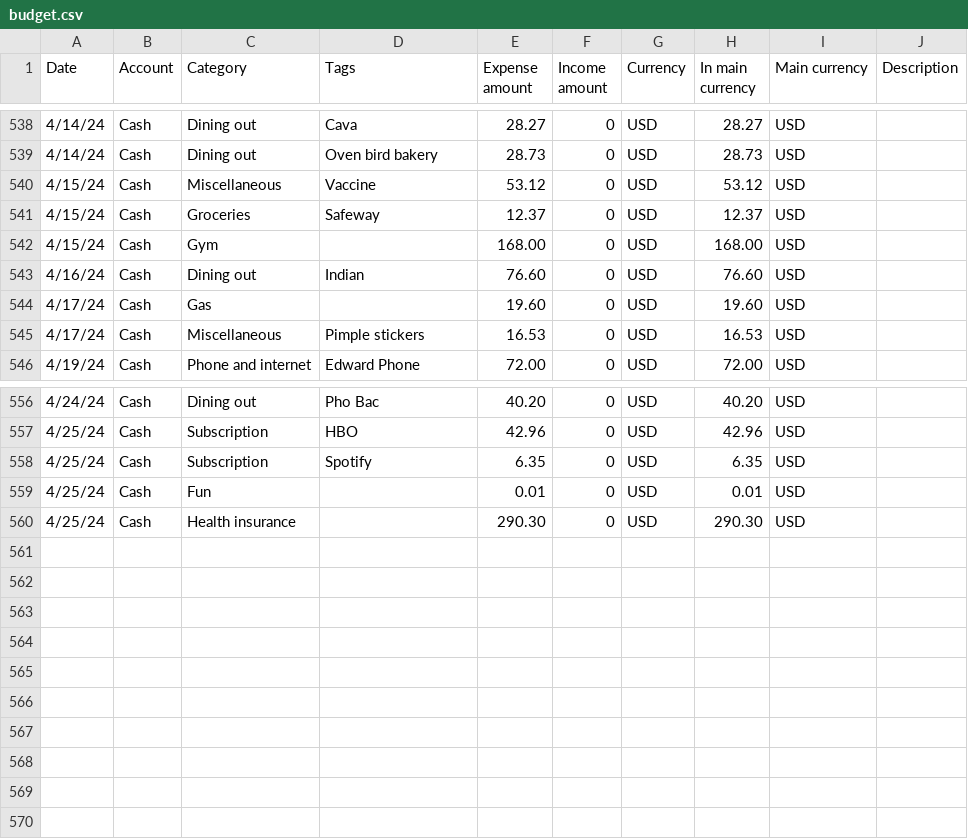
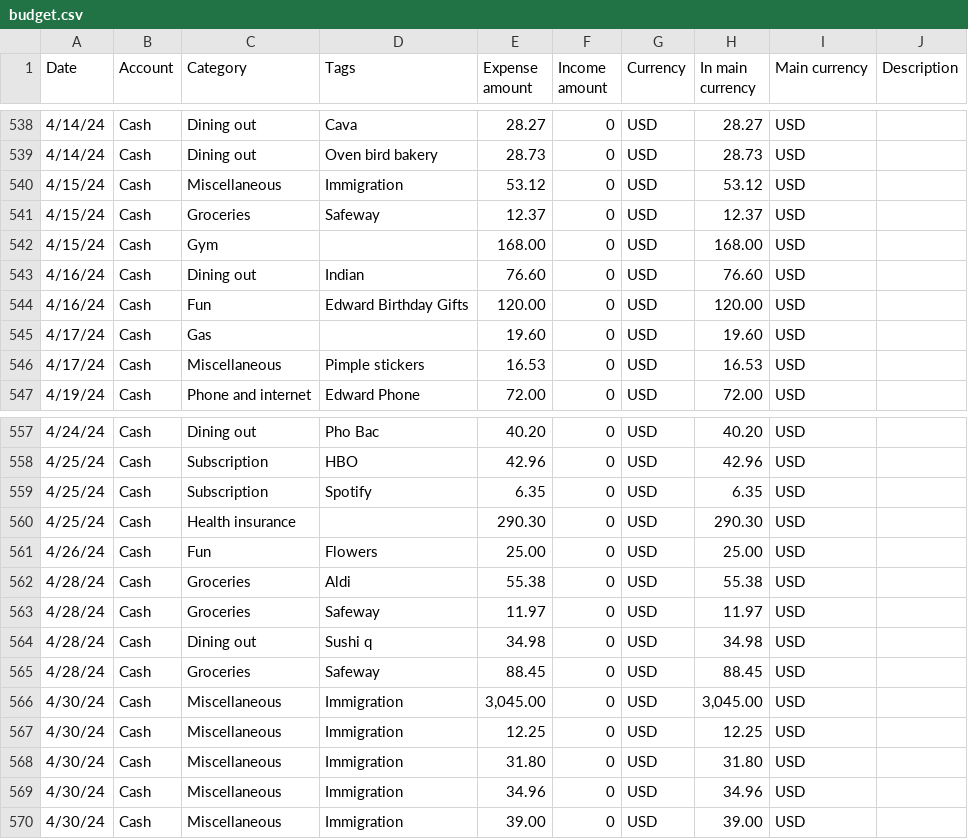
Before and after one commit to edward-quinn/budget, a CSV file: budget.csv, drawn as a sheet; only a part is shown, gaps mark what is left out; the diff covers the shown part only.

Commit message:
update miscellaneous budget

```diff
--- a/budget.csv
+++ b/budget.csv
@@ -539,3 +539,3 @@
 4/14/24,Cash,Dining out,Oven bird bakery,28.73,0,USD,28.73,USD,
-4/15/24,Cash,Miscellaneous,Vaccine,53.12,0,USD,53.12,USD,
+4/15/24,Cash,Miscellaneous,Immigration,53.12,0,USD,53.12,USD,
 4/15/24,Cash,Groceries,Safeway,12.37,0,USD,12.37,USD,
@@ -543,2 +543,3 @@
 4/16/24,Cash,Dining out,Indian,76.60,0,USD,76.60,USD,
+4/16/24,Cash,Fun,Edward Birthday Gifts,120.00,0,USD,120.00,USD,
 4/17/24,Cash,Gas,,19.60,0,USD,19.60,USD,
@@ -558,3 +559,12 @@
 4/25/24,Cash,Subscription,Spotify,6.35,0,USD,6.35,USD,
-4/25/24,Cash,Fun,,0.01,0,USD,0.01,USD,
 4/25/24,Cash,Health insurance,,290.30,0,USD,290.30,USD,
+4/26/24,Cash,Fun,Flowers,25.00,0,USD,25.00,USD,
+4/28/24,Cash,Groceries,Aldi,55.38,0,USD,55.38,USD,
+4/28/24,Cash,Groceries,Safeway,11.97,0,USD,11.97,USD,
+4/28/24,Cash,Dining out,Sushi q,34.98,0,USD,34.98,USD,
+4/28/24,Cash,Groceries,Safeway,88.45,0,USD,88.45,USD,
+4/30/24,Cash,Miscellaneous,Immigration,"3,045.00",0,USD,"3,045.00",USD,
+4/30/24,Cash,Miscellaneous,Immigration,12.25,0,USD,12.25,USD,
+4/30/24,Cash,Miscellaneous,Immigration,31.80,0,USD,31.80,USD,
+4/30/24,Cash,Miscellaneous,Immigration,34.96,0,USD,34.96,USD,
+4/30/24,Cash,Miscellaneous,Immigration,39.00,0,USD,39.00,USD,
```
Also changed, not shown: 4 edited cells elsewhere in this file, 1 other file.
